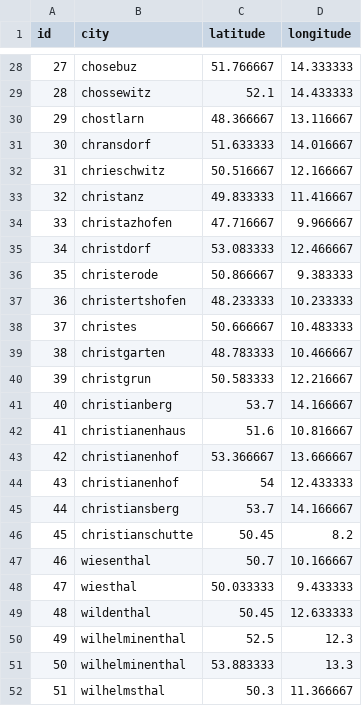
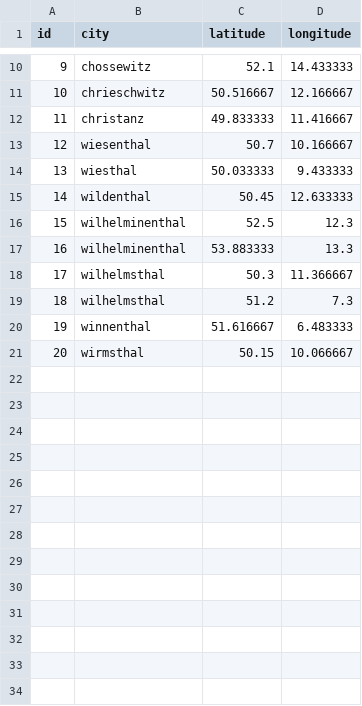
Before and after one commit to macksimiljan/toponym-clustering, a CSV file: src/main/resources/extractedData_small.csv, drawn as a sheet; only a part is shown, gaps mark what is left out; the shorter side is filled out with more unchanged rows; the diff covers the shown part only; the diff names each change by its address in the sheet, - before the commit and + after, or states it on an @@ line.

```diff
--- a/src/main/resources/extractedData_small.csv
+++ b/src/main/resources/extractedData_small.csv
@@ column A (id) renumbered from row 2 down @@
-row 28: 27 | chosebuz | 51.766667 | 14.333333
-row 30: 29 | chostlarn | 48.366667 | 13.116667
-row 31: 30 | chransdorf | 51.633333 | 14.016667
-row 34: 33 | christazhofen | 47.716667 | 9.966667
-row 35: 34 | christdorf | 53.083333 | 12.466667
-row 36: 35 | christerode | 50.866667 | 9.383333
-row 37: 36 | christertshofen | 48.233333 | 10.233333
-row 38: 37 | christes | 50.666667 | 10.483333
-row 39: 38 | christgarten | 48.783333 | 10.466667
-row 40: 39 | christgrun | 50.583333 | 12.216667
-row 41: 40 | christianberg | 53.7 | 14.166667
-row 42: 41 | christianenhaus | 51.6 | 10.816667
-row 43: 42 | christianenhof | 53.366667 | 13.666667
-row 44: 43 | christianenhof | 54 | 12.433333
-row 45: 44 | christiansberg | 53.7 | 14.166667
-row 46: 45 | christianschutte | 50.45 | 8.2
```
Also changed, not shown: 22 removed rows elsewhere in this file, 10 other files.
